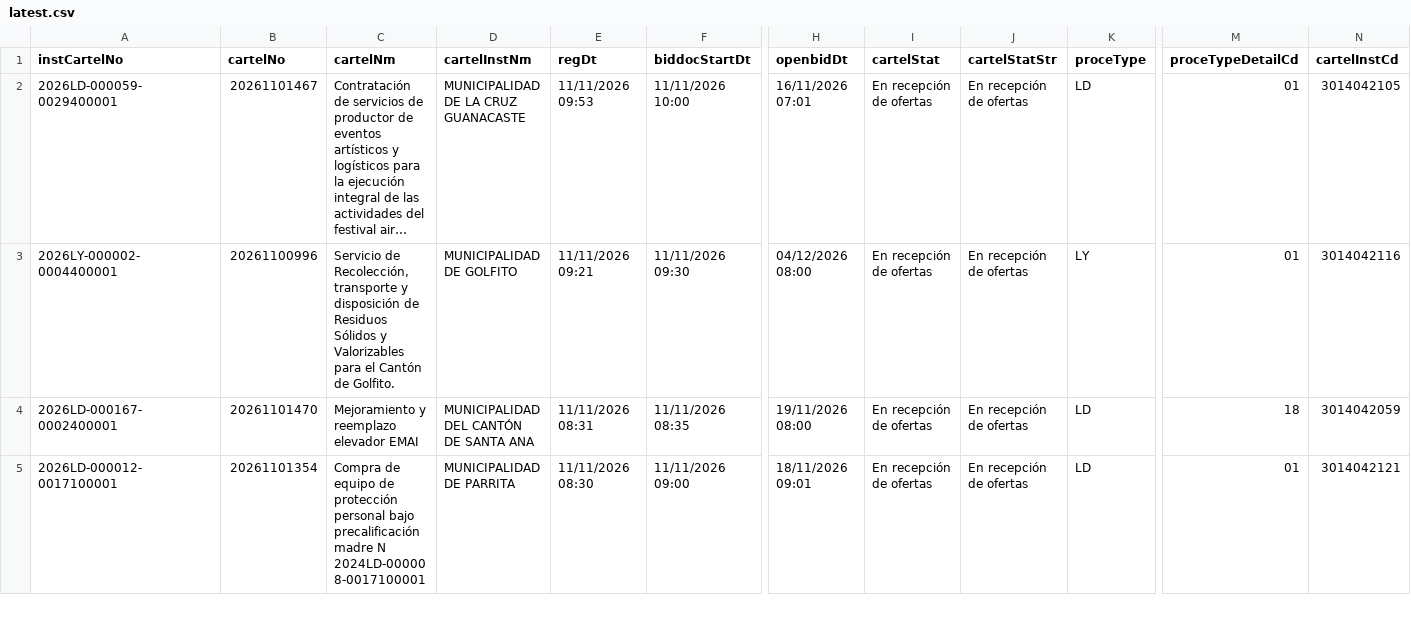
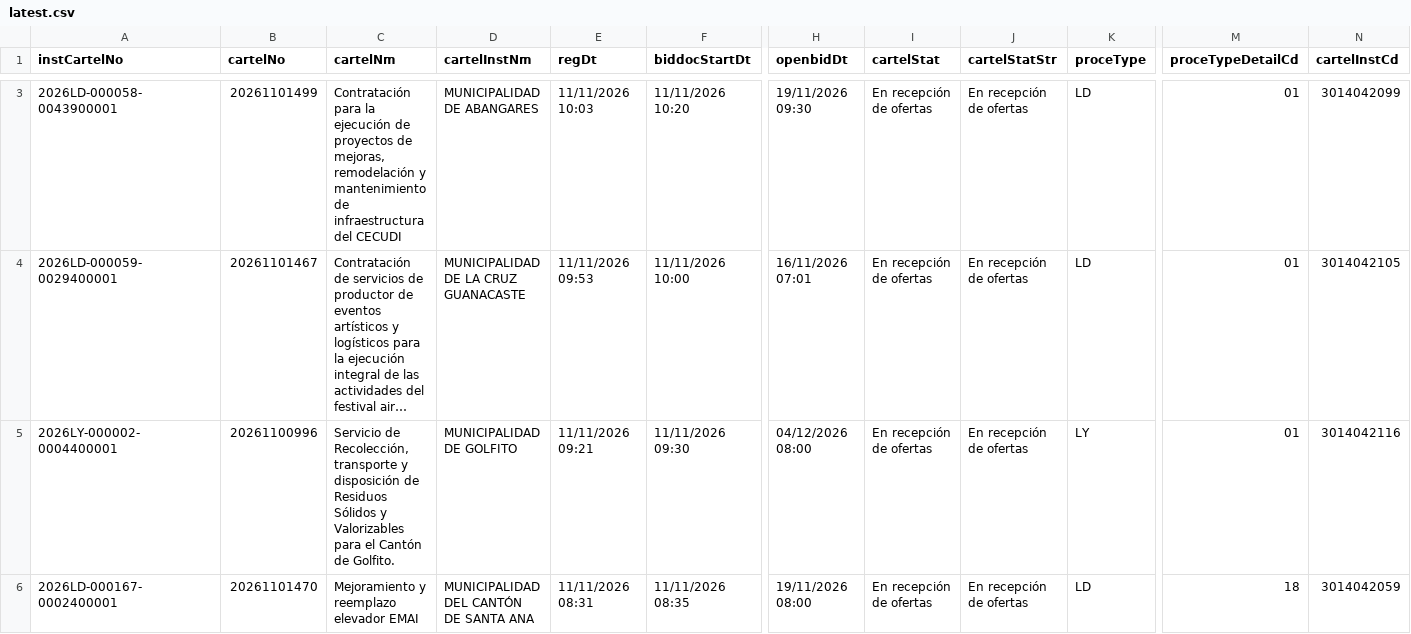
Before and after one commit to AluenParadigma/sicop-data-public, a CSV file: latest.csv, drawn as a sheet; only a part is shown, gaps mark what is left out; the shorter side is filled out with more unchanged rows; long unchanged cells end in …; rows hold the shown columns only; the diff covers the shown part only; the diff names each change by its address in the sheet, - before the commit and + after, or states it on an @@ line.

Commit message:
Update SICOP public data

```diff
--- a/latest.csv
+++ b/latest.csv
+row 3: 2026LD-000058-0043900001 | 20261101499 | Contratación para la ejecución de proyectos de mejoras, remodelación y mantenimiento de infraestructura del CECUDI | MUNICIPALIDAD DE ABANGARES | 11/11/2026 10:03 | 11/11/2026 10:20 | 19/11/2026 09:30 | En recepción de ofertas | En recepción de ofertas | LD | 01 | 3014042099
```
Also changed, not shown: 1 added row, 1 removed row and 5 edited cells elsewhere in this file, public/latest.csv, 4 other files.
